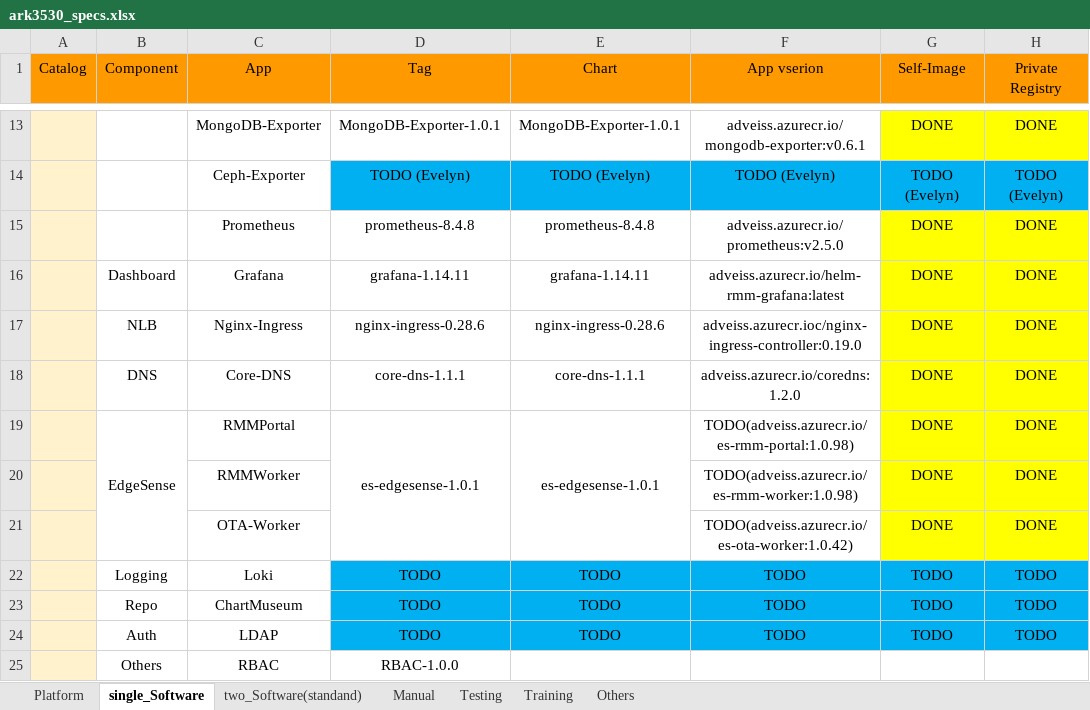
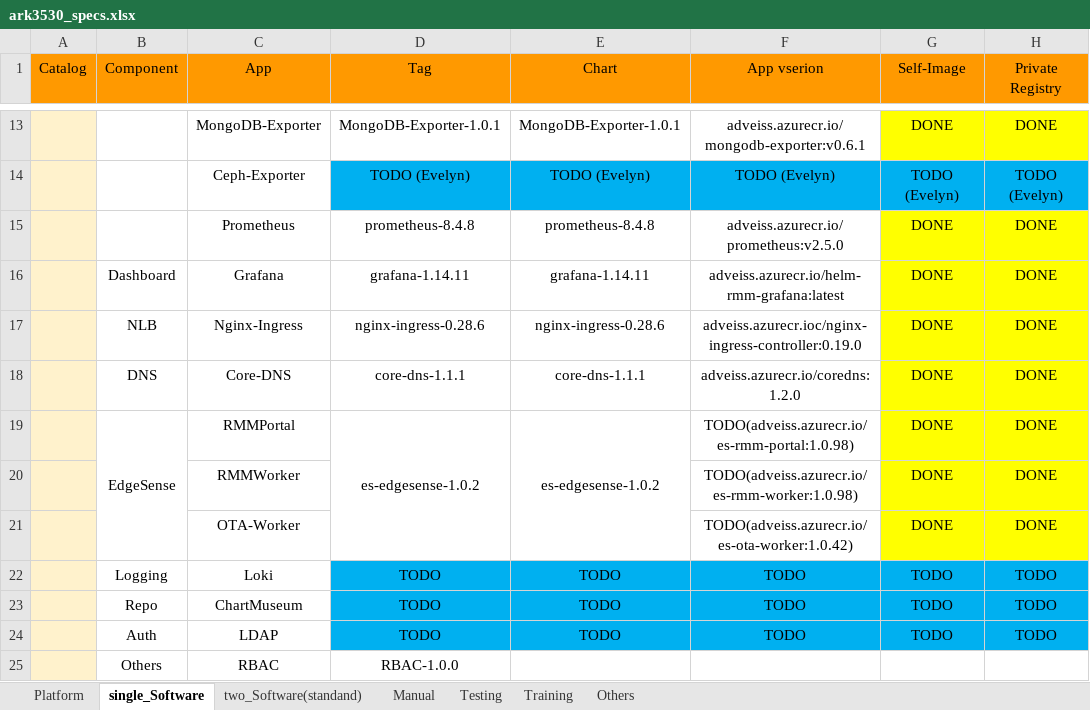
Before and after one commit to TsubasaEX/Tracks, an Excel workbook: spec/ark3530_specs.xlsx, sheet single_Software, drawn as a sheet; only a part is shown, gaps mark what is left out; values as stored, in another font and other column widths than the file's, no borders; the diff names each change by its address in the sheet, - before the commit and + after, or states it on an @@ line.

Commit message:
up

```diff
--- a/spec/ark3530_specs.xlsx (sheet single_Software)
+++ b/spec/ark3530_specs.xlsx (sheet single_Software)
-D19 (Tag): es-edgesense-1.0.1
+D19 (Tag): es-edgesense-1.0.2
-E19 (Chart): es-edgesense-1.0.1
+E19 (Chart): es-edgesense-1.0.2
```
Also changed, not shown: sheet two_Software(standand).
